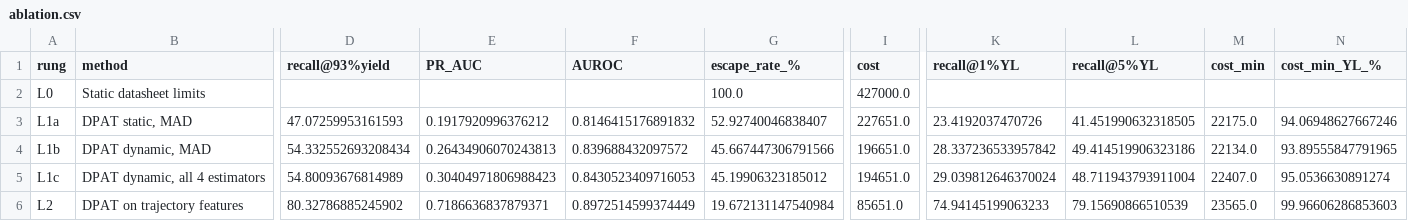
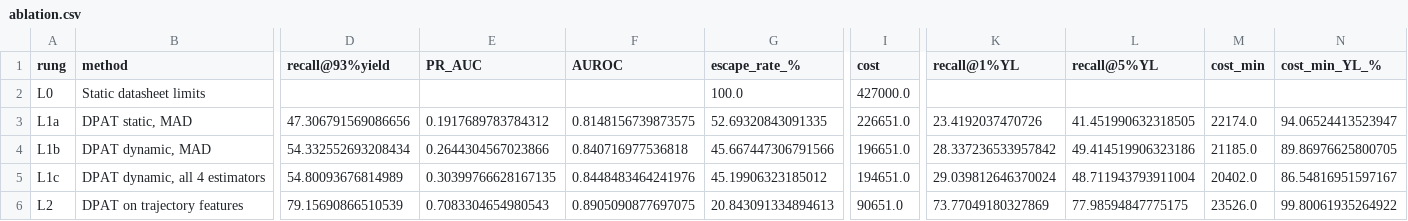
Before and after one commit to Mihir1107/Aabhas, a CSV file: results/ablation.csv, drawn as a sheet; only a part is shown, gaps mark what is left out; the diff covers the shown part only; the diff names each change by its address in the sheet, - before the commit and + after, or states it on an @@ line.

```diff
--- a/results/ablation.csv
+++ b/results/ablation.csv
-D3 (recall@93%yield): 47.07259953161593
+D3 (recall@93%yield): 47.306791569086656
-E3 (PR_AUC): 0.1917920996376212
+E3 (PR_AUC): 0.1917689783784312
-F3 (AUROC): 0.8146415176891832
+F3 (AUROC): 0.8148156739873575
-G3 (escape_rate_%): 52.92740046838407
+G3 (escape_rate_%): 52.69320843091335
-I3 (cost): 227651.0
+I3 (cost): 226651.0
-M3 (cost_min): 22175.0
+M3 (cost_min): 22174.0
-N3 (cost_min_YL_%): 94.06948627667246
+N3 (cost_min_YL_%): 94.06524413523947
-E4 (PR_AUC): 0.26434906070243813
+E4 (PR_AUC): 0.2644304567023866
-F4 (AUROC): 0.839688432097572
+F4 (AUROC): 0.840716977536818
-M4 (cost_min): 22134.0
+M4 (cost_min): 21185.0
-N4 (cost_min_YL_%): 93.89555847791965
+N4 (cost_min_YL_%): 89.86976625800705
-E5 (PR_AUC): 0.30404971806988423
+E5 (PR_AUC): 0.30399766628167135
-F5 (AUROC): 0.8430523409716053
+F5 (AUROC): 0.8448483464241976
-M5 (cost_min): 22407.0
+M5 (cost_min): 20402.0
-N5 (cost_min_YL_%): 95.0536630891274
+N5 (cost_min_YL_%): 86.54816951597167
-D6 (recall@93%yield): 80.32786885245902
+D6 (recall@93%yield): 79.15690866510539
-E6 (PR_AUC): 0.7186636837879371
+E6 (PR_AUC): 0.7083304654980543
-F6 (AUROC): 0.8972514599374449
+F6 (AUROC): 0.8905090877697075
-G6 (escape_rate_%): 19.672131147540984
+G6 (escape_rate_%): 20.843091334894613
-I6 (cost): 85651.0
+I6 (cost): 90651.0
-K6 (recall@1%YL): 74.94145199063233
+K6 (recall@1%YL): 73.77049180327869
-L6 (recall@5%YL): 79.15690866510539
+L6 (recall@5%YL): 77.98594847775175
-M6 (cost_min): 23565.0
+M6 (cost_min): 23526.0
-N6 (cost_min_YL_%): 99.96606286853603
+N6 (cost_min_YL_%): 99.80061935264922
```
Also changed, not shown: 74 edited cells elsewhere in this file, results/all_methods.csv, results/estimator_comparison.csv, 27 other files.
